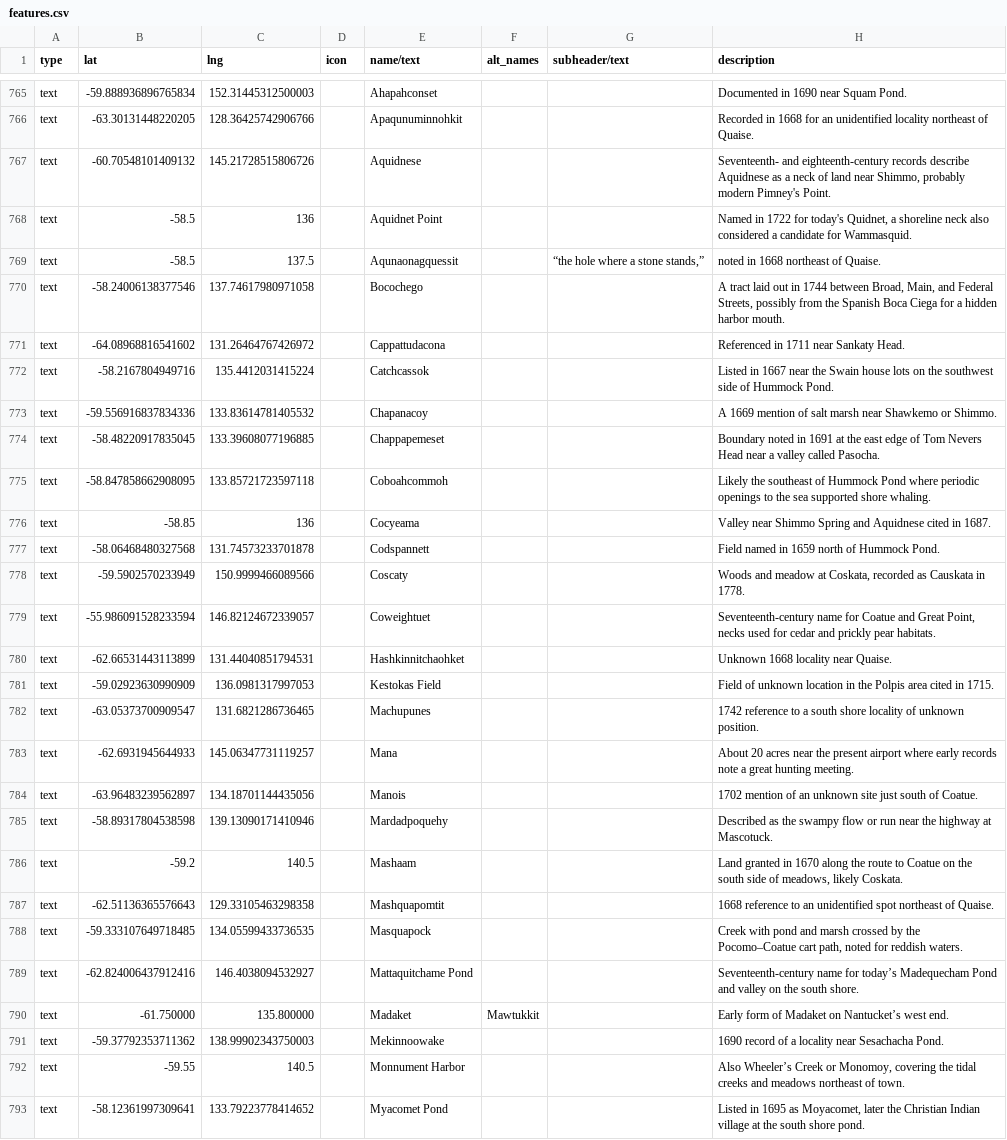
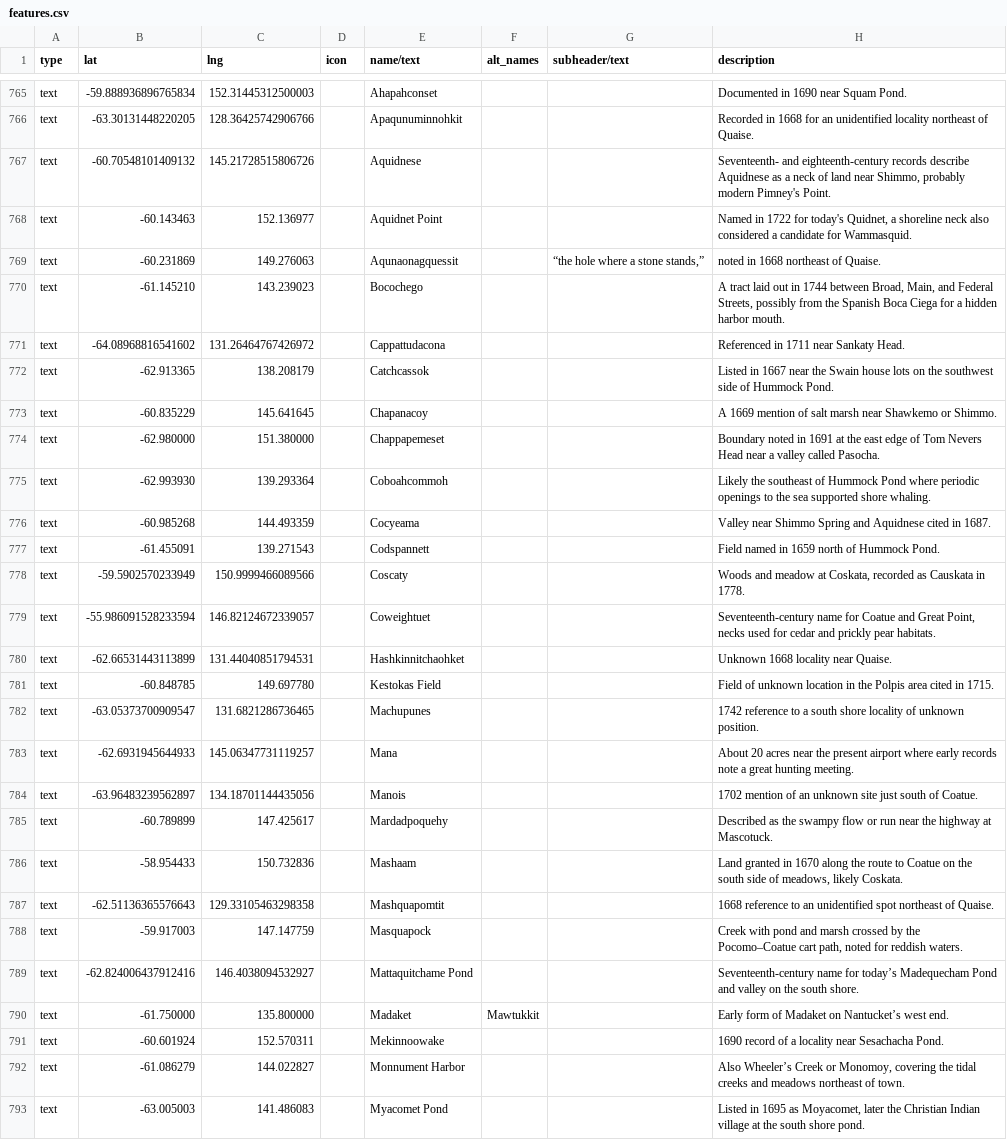
Before and after one commit to nativenewengland/map, a CSV file: data/features.csv, drawn as a sheet; only a part is shown, gaps mark what is left out; the diff covers the shown part only; the diff names each change by its address in the sheet, - before the commit and + after, or states it on an @@ line.

Commit message:
Correct Nantucket marker locations

```diff
--- a/data/features.csv
+++ b/data/features.csv
-B768 (lat): -58.5
+B768 (lat): -60.143463
-C768 (lng): 136
+C768 (lng): 152.136977
-B769 (lat): -58.5
+B769 (lat): -60.231869
-C769 (lng): 137.5
+C769 (lng): 149.276063
-B770 (lat): -58.24006138377546
+B770 (lat): -61.145210
-C770 (lng): 137.74617980971058
+C770 (lng): 143.239023
-B772 (lat): -58.2167804949716
+B772 (lat): -62.913365
-C772 (lng): 135.4412031415224
+C772 (lng): 138.208179
-B773 (lat): -59.556916837834336
+B773 (lat): -60.835229
-C773 (lng): 133.83614781405532
+C773 (lng): 145.641645
-B774 (lat): -58.48220917835045
+B774 (lat): -62.980000
-C774 (lng): 133.39608077196885
+C774 (lng): 151.380000
-B775 (lat): -58.847858662908095
+B775 (lat): -62.993930
-C775 (lng): 133.85721723597118
+C775 (lng): 139.293364
-B776 (lat): -58.85
+B776 (lat): -60.985268
-C776 (lng): 136
+C776 (lng): 144.493359
-B777 (lat): -58.06468480327568
+B777 (lat): -61.455091
-C777 (lng): 131.74573233701878
+C777 (lng): 139.271543
-B781 (lat): -59.02923630990909
+B781 (lat): -60.848785
-C781 (lng): 136.0981317997053
+C781 (lng): 149.697780
-B785 (lat): -58.89317804538598
+B785 (lat): -60.789899
-C785 (lng): 139.13090171410946
+C785 (lng): 147.425617
-B786 (lat): -59.2
+B786 (lat): -58.954433
-C786 (lng): 140.5
+C786 (lng): 150.732836
-B788 (lat): -59.333107649718485
+B788 (lat): -59.917003
-C788 (lng): 134.05599433736535
+C788 (lng): 147.147759
-B791 (lat): -59.37792353711362
+B791 (lat): -60.601924
-C791 (lng): 138.99902343750003
+C791 (lng): 152.570311
-B792 (lat): -59.55
+B792 (lat): -61.086279
-C792 (lng): 140.5
+C792 (lng): 144.022827
-B793 (lat): -58.12361997309641
+B793 (lat): -63.005003
-C793 (lng): 133.79223778414652
+C793 (lng): 141.486083
```
Also changed, not shown: 34 edited cells elsewhere in this file.
